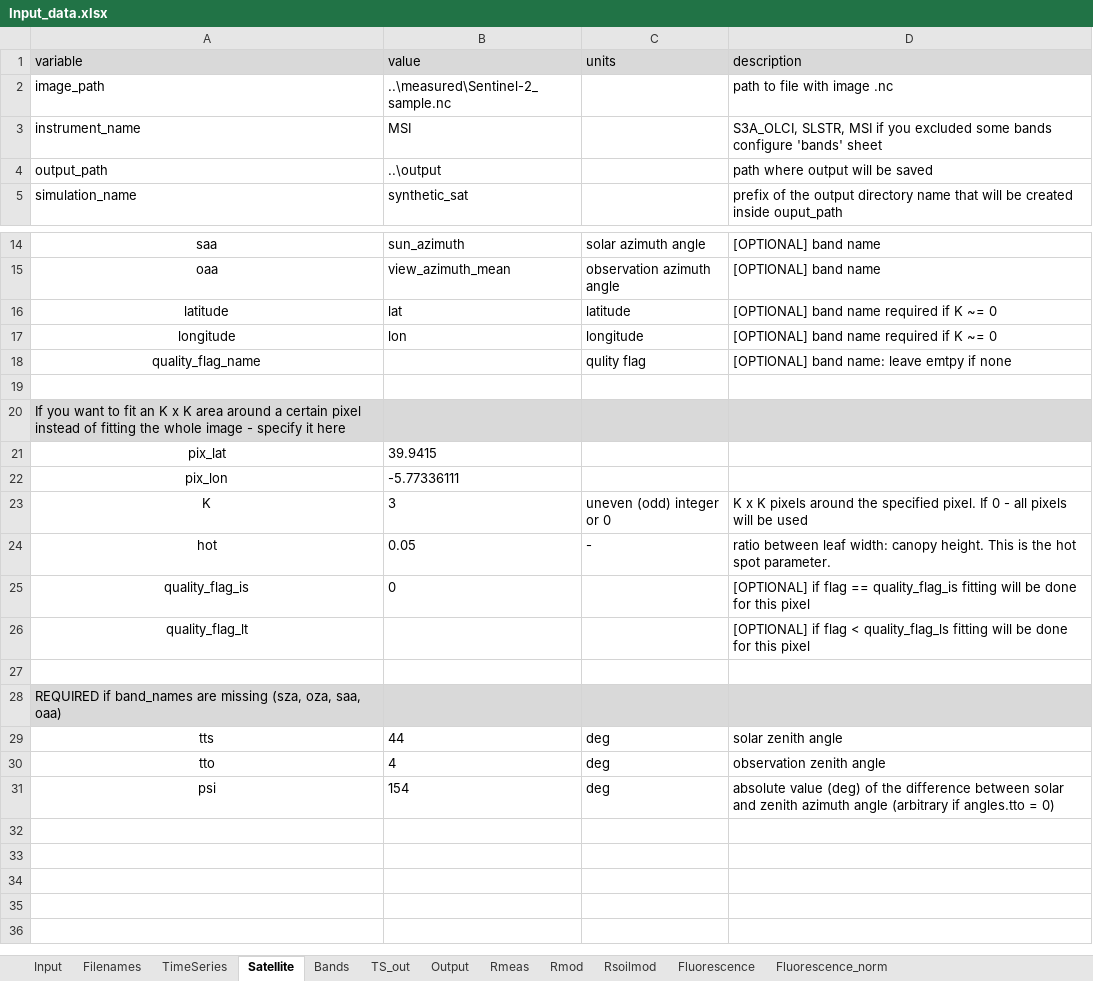
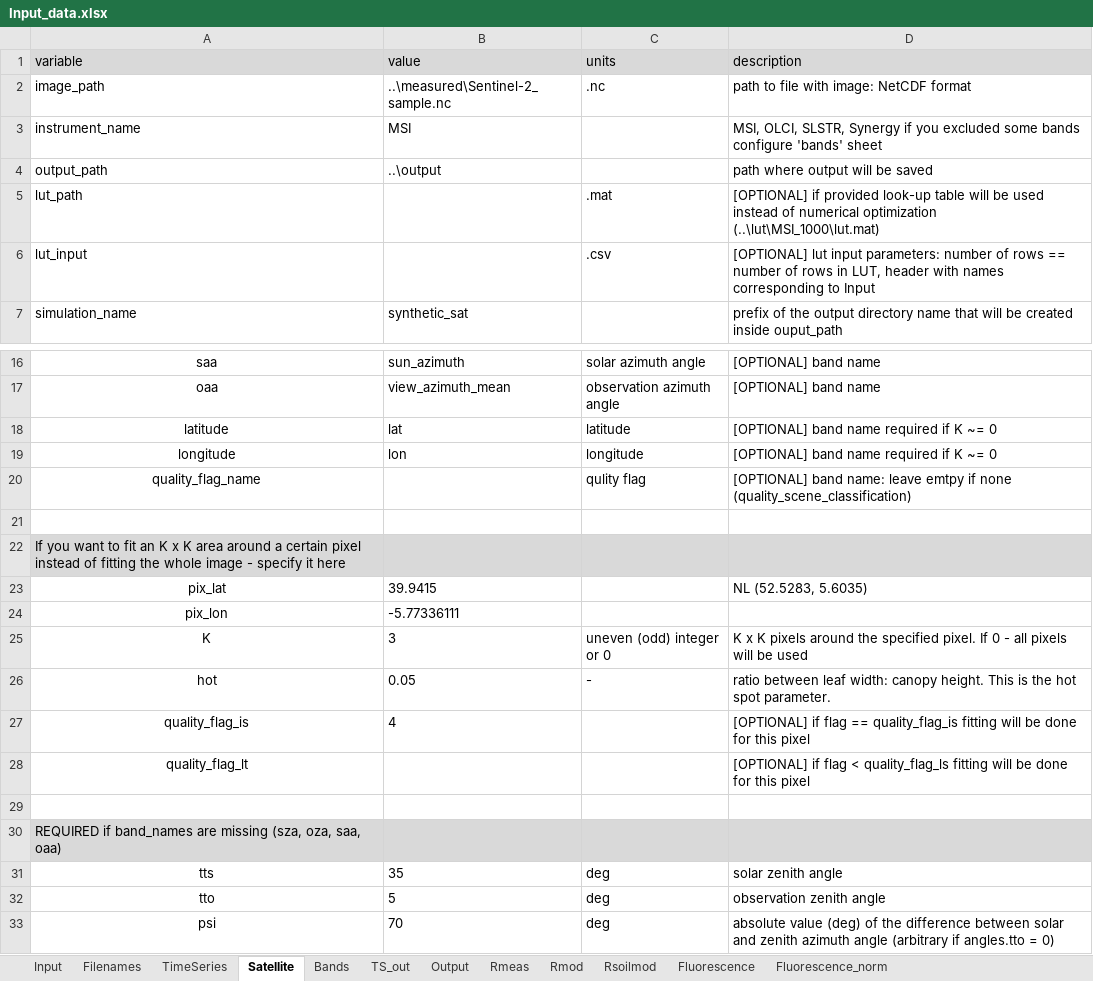
Before and after one commit to Prikaziuk/retrieval_rtmo, an Excel workbook: src/Input_data.xlsx, sheet Satellite, drawn as a sheet; only a part is shown, gaps mark what is left out; values as stored, in another font and other column widths than the file's, no borders; addresses are those after the commit; the diff names each change by its address in the sheet, - before the commit and + after, or states it on an @@ line.

```diff
--- a/src/Input_data.xlsx (sheet Satellite)
+++ b/src/Input_data.xlsx (sheet Satellite)
-C2 (units): (empty)
+C2 (units): .nc
-D2 (description): path to file with image .nc
+D2 (description): path to file with image: NetCDF format
-D3 (description): S3A_OLCI, SLSTR, MSI if you…
+D3 (description): MSI, OLCI, SLSTR, Synergy if you…
+row 5: lut_path |  | .mat | [OPTIONAL] if provided look-up table will be used instead of numerical optimization (..\lut\MSI_1000\lut.mat)
+row 6: lut_input |  | .csv | [OPTIONAL] lut input parameters: number of rows == number of rows in LUT, header with names corresponding to Input
-D20 (description): …if none
+D20 (description): …if none (quality_scene_classification)
-D23 (description): (empty)
+D23 (description): NL (52.5283, 5.6035)
-B27 (value): 0
+B27 (value): 4
-B31 (value): 44
+B31 (value): 35
-B32 (value): 4
+B32 (value): 5
-B33 (value): 154
+B33 (value): 70
```
Also changed, not shown: sheet Bands, sheet Input, sheet Filenames, input/sensors.xlsx, measured/synthetic/MSI/synthetic_MSI_our_results.xlsx, 32 other files.
